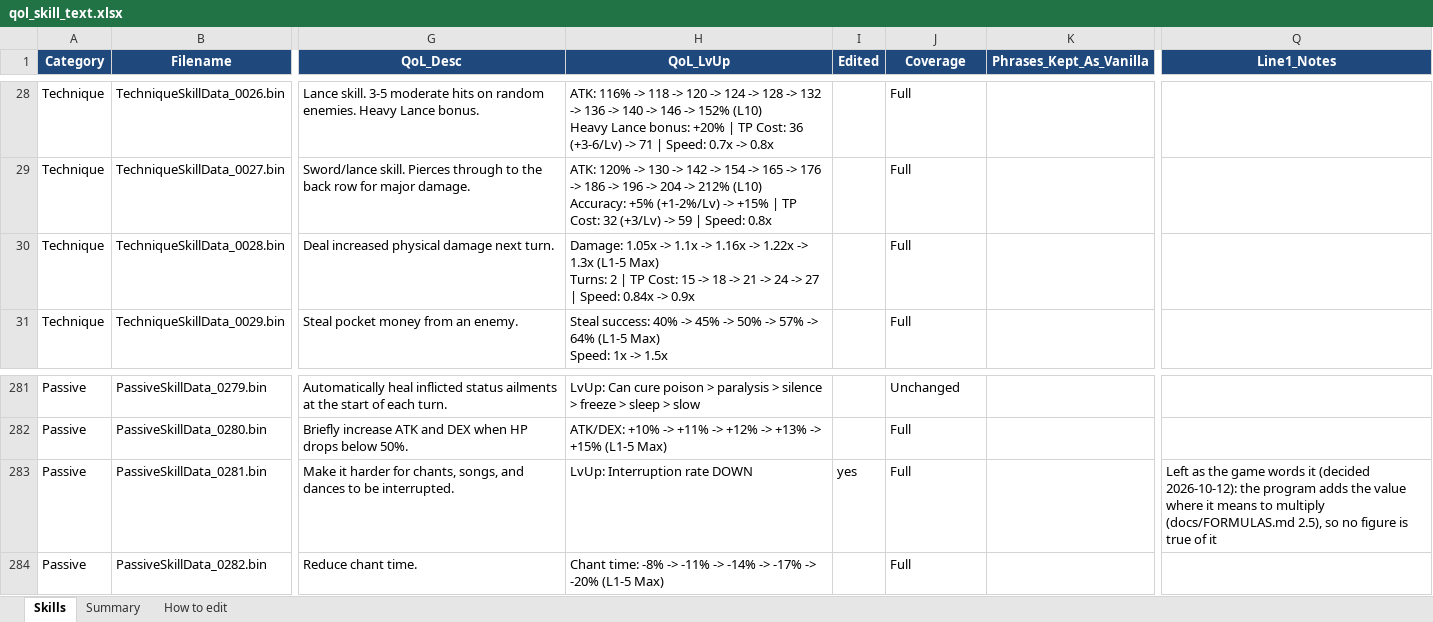
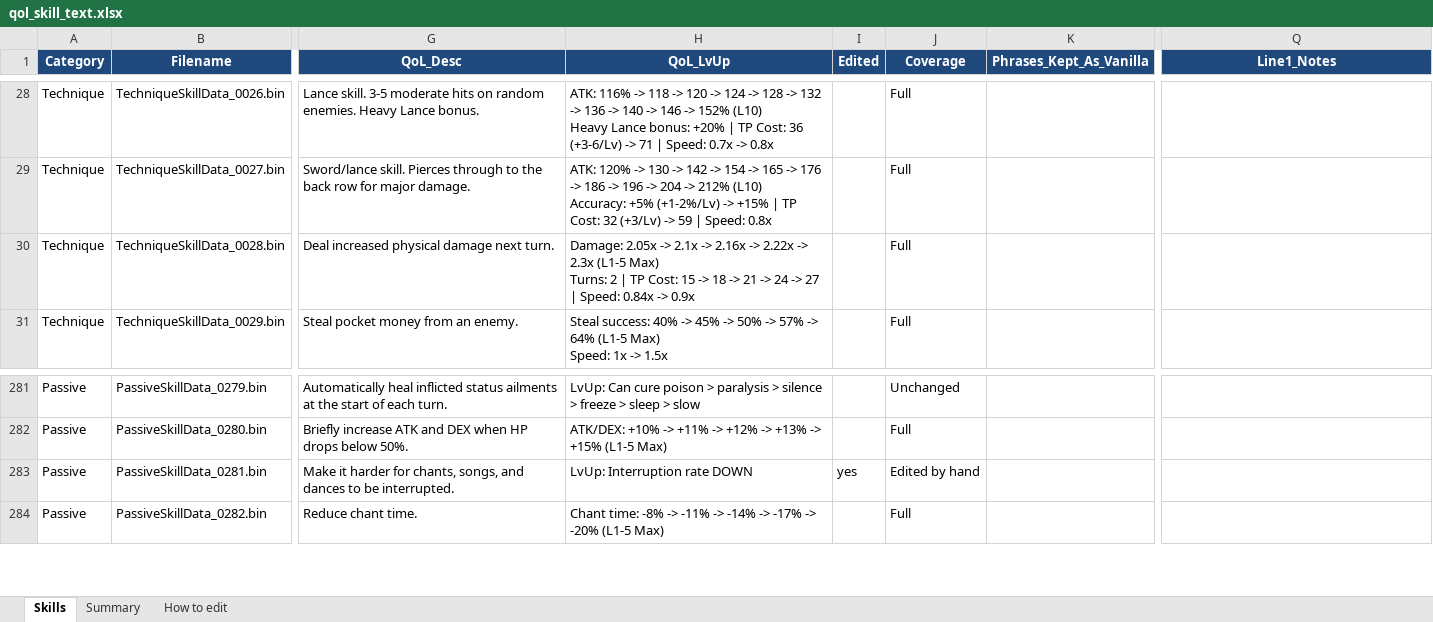
Before and after one commit to Asaad-E/DungeonTravelers_2_2_qol_balance_mod, an Excel workbook: data_tables/qol_skill_text.xlsx, sheet Skills, drawn as a sheet; only a part is shown, gaps mark what is left out; values as stored, in another font and other column widths than the file's, no borders; the diff names each change by its address in the sheet, - before the commit and + after, or states it on an @@ line.

```diff
--- a/data_tables/qol_skill_text.xlsx (sheet Skills)
+++ b/data_tables/qol_skill_text.xlsx (sheet Skills)
-H30 (QoL_LvUp): Damage: 1.05x -> 1.1x -> 1.16x -> 1.22x -> 1.3x (L1-5 Max)…
+H30 (QoL_LvUp): Damage: 2.05x -> 2.1x -> 2.16x -> 2.22x -> 2.3x (L1-5 Max)…
-J283 (Coverage): Full
+J283 (Coverage): Edited by hand
-Q283 (Line1_Notes): Left as the game words it (decided 2026-10-12): the program adds the value where it means to multiply (docs/FORMULAS.md 2.5), so no figure is true of it
+Q283 (Line1_Notes): (empty)
```
Also changed, not shown: sheet Summary, data_tables/balance_changes.xlsx, data_tables/balance_skill_text.xlsx, 42 other files.
